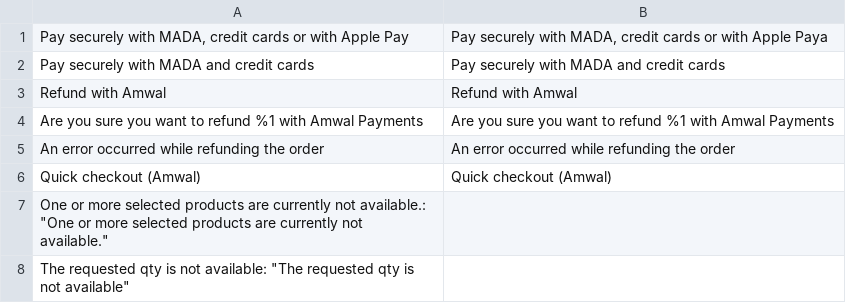
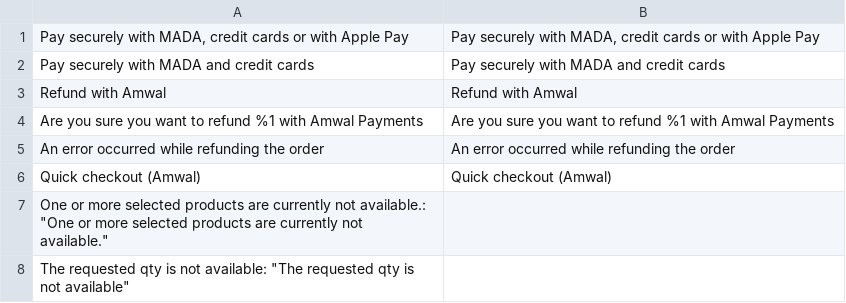
Before and after one commit to amwal-tech/amwal-magento, a CSV file: i18n/en_US.csv, drawn as a sheet.

```diff
--- a/i18n/en_US.csv
+++ b/i18n/en_US.csv
@@ -1,2 +1,2 @@
-"Pay securely with MADA, credit cards or with Apple Pay","Pay securely with MADA, credit cards or with Apple Paya"
+"Pay securely with MADA, credit cards or with Apple Pay","Pay securely with MADA, credit cards or with Apple Pay"
 "Pay securely with MADA and credit cards", "Pay securely with MADA and credit cards"
```
Also changed, not shown: 7 other files.
